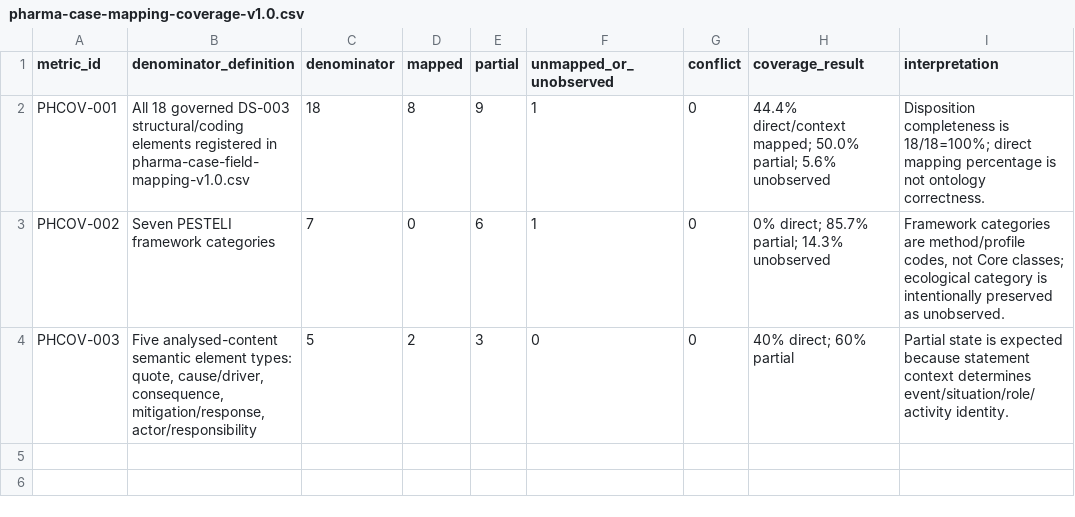
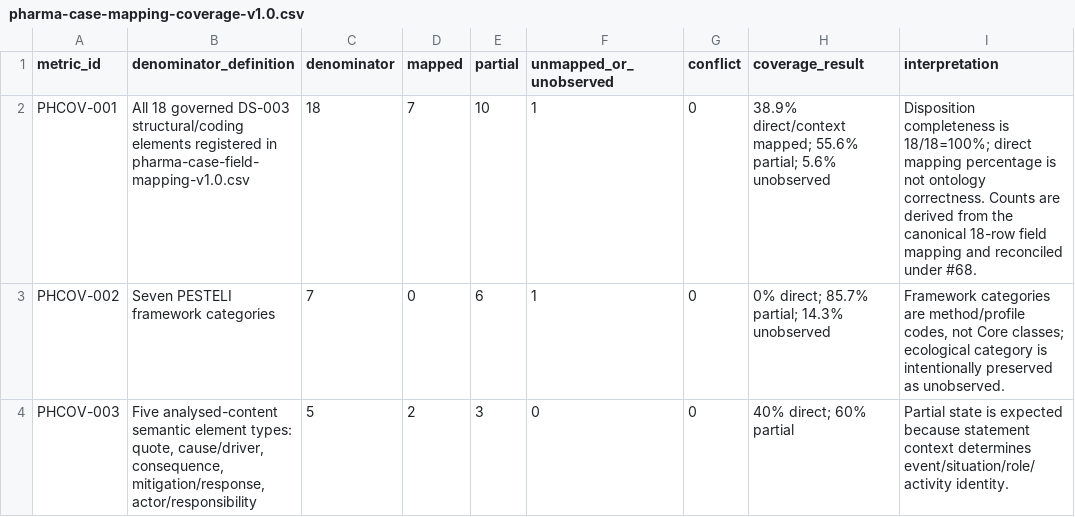
Before and after one commit to ArazSaieArasi3/SemRisk, a CSV file: case/pharma/pharma-case-mapping-coverage-v1.0.csv, drawn as a sheet.

Commit message:
Issue #68 reconcile DS-003 mapping coverage with canonical field mapping

```diff
--- a/case/pharma/pharma-case-mapping-coverage-v1.0.csv
+++ b/case/pharma/pharma-case-mapping-coverage-v1.0.csv
@@ -1,3 +1,3 @@
 metric_id,denominator_definition,denominator,mapped,partial,unmapped_or_unobserved,conflict,coverage_result,interpretation
-PHCOV-001,All 18 governed DS-003 structural/coding elements registered in pharma-case-field-mapping-v1.0.csv,18,8,9,1,0,44.4% direct/context mapped; 50.0% partial; 5.6% unobserved,Disposition completeness is 18/18=100%; direct mapping percentage is not ontology correctness.
+PHCOV-001,All 18 governed DS-003 structural/coding elements registered in pharma-case-field-mapping-v1.0.csv,18,7,10,1,0,38.9% direct/context mapped; 55.6% partial; 5.6% unobserved,Disposition completeness is 18/18=100%; direct mapping percentage is not ontology correctness. Counts are derived from the canonical 18-row field mapping and reconciled under #68.
 PHCOV-002,Seven PESTELI framework categories,7,0,6,1,0,0% direct; 85.7% partial; 14.3% unobserved,"Framework categories are method/profile codes, not Core classes; ecological category is intentionally preserved as unobserved."
```
